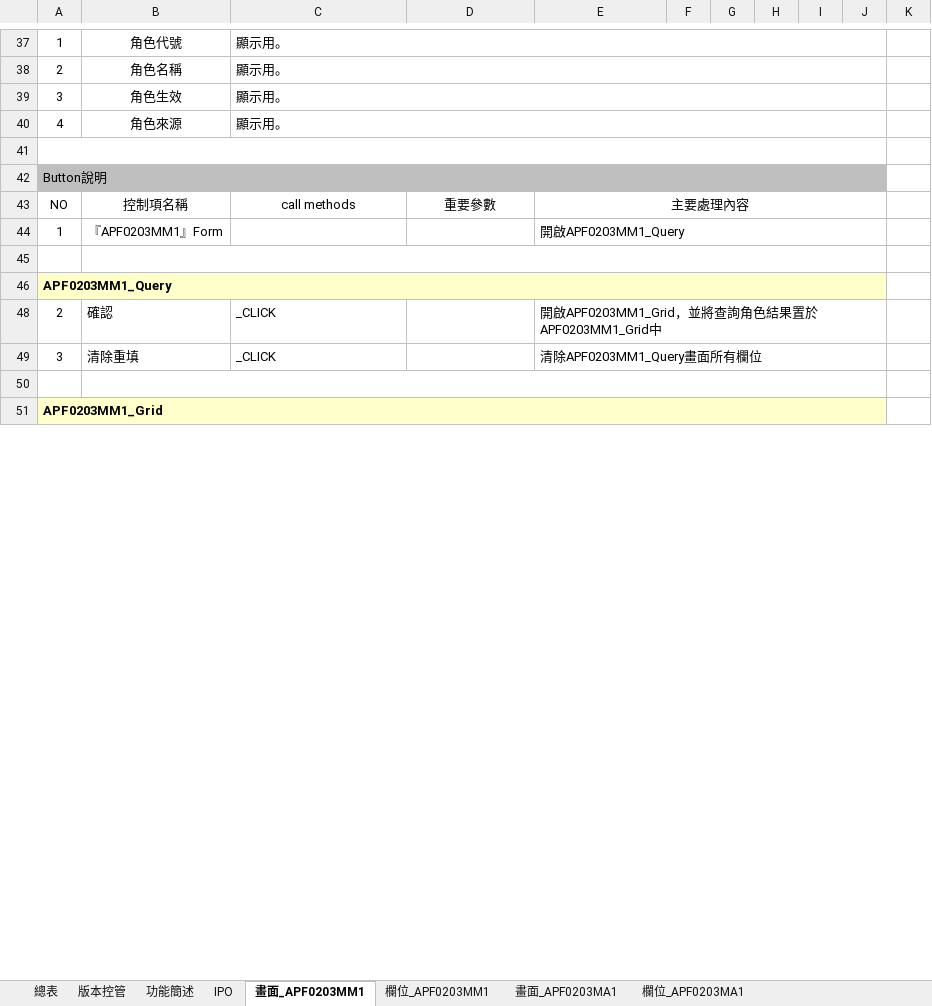
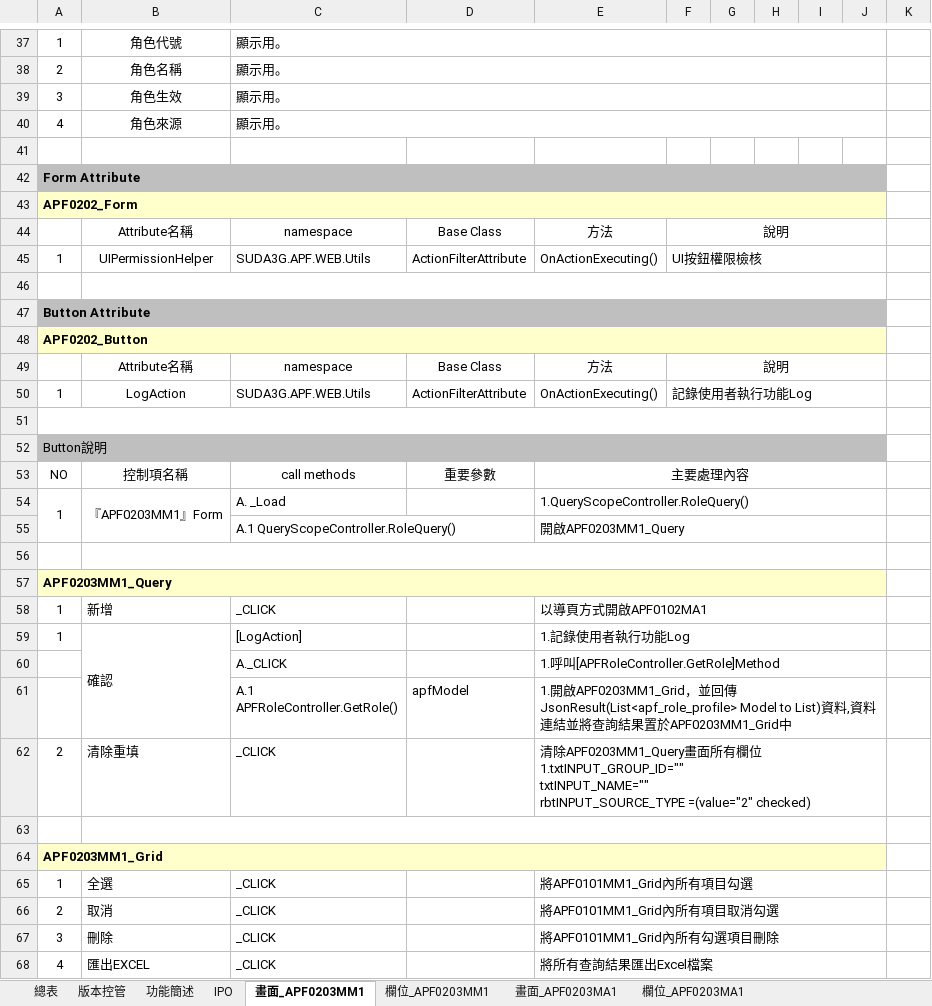
Before and after one commit to OldtreeChen/Suda3g, an Excel workbook: APF/RA006/RA006_APF0203_角色可查詢組織設定.xlsx, sheet 畫面_APF0203MM1, drawn as a sheet; only a part is shown, gaps mark what is left out; values as stored, in another font and other column widths than the file's, no borders; charts and pictures not drawn; removed rows and columns are numbered as before the commit, all else as after; ↵ is a line break in a cell; the diff covers the shown part only; the diff names each change by its address in the sheet, - before the commit and + after, or states it on an @@ line.

Commit message:
SD MERGE

```diff
--- a/APF/RA006/RA006_APF0203_角色可查詢組織設定.xlsx (sheet 畫面_APF0203MM1)
+++ b/APF/RA006/RA006_APF0203_角色可查詢組織設定.xlsx (sheet 畫面_APF0203MM1)
-A41:J41 merged
+row 42: Form Attribute
+row 43: APF0202_Form
+row 44:  | Attribute名稱 | namespace | Base Class | 方法 | 說明
+row 45: 1 | UIPermissionHelper | SUDA3G.APF.WEB.Utils | ActionFilterAttribute | OnActionExecuting() | UI按鈕權限檢核
+row 46: (empty)
+row 47: Button Attribute
+row 48: APF0202_Button
+row 49:  | Attribute名稱 | namespace | Base Class | 方法 | 說明
+row 50: 1 | LogAction | SUDA3G.APF.WEB.Utils | ActionFilterAttribute | OnActionExecuting() | 記錄使用者執行功能Log
+row 51: (empty)
+A54:A55 merged
+B54:B55 merged
-C54: (empty)
+C54: A. _Load
-E54: 開啟APF0203MM1_Query
+E54: 1.QueryScopeController.RoleQuery()
+row 55:  |  | A.1 QueryScopeController.RoleQuery() |  | 開啟APF0203MM1_Query
@@ row 58 unhidden: 1 | 新增 | _CLICK |  | 以導頁方式開啟APF0102MA1 @@
+row 59: 1 | 確認 | [LogAction] |  | 1.記錄使用者執行功能Log
+row 60:  |  | A._CLICK |  | 1.呼叫[APFRoleController.GetRole]Method
+row 61:  |  | A.1 ↵ APFRoleController.GetRole() | apfModel | 1.開啟APF0203MM1_Grid，並回傳JsonResult(List<apf_role_profile> Model to List)資料,資料連結並將查詢結果置於APF0203MM1_Grid中
-B62: 確認
+B62: 清除重填
-E62: 開啟APF0203MM1_Grid，並將查詢角色結果置於APF0203MM1_Grid中
+E62: 清除APF0203MM1_Query畫面所有欄位 ↵ 1.txtINPUT_GROUP_ID="" ↵ txtINPUT_NAME="" ↵ rbtINPUT_SOURCE_TYPE =(value="2" checked)
-row 49: 3 | 清除重填 | _CLICK |  | 清除APF0203MM1_Query畫面所有欄位
@@ row 65 unhidden: 1 | 全選 | _CLICK |  | 將APF0101MM1_Grid內所有項目勾選 @@
@@ row 66 unhidden: 2 | 取消 | _CLICK |  | 將APF0101MM1_Grid內所有項目取消勾選 @@
@@ row 67 unhidden: 3 | 刪除 | _CLICK |  | 將APF0101MM1_Grid內所有勾選項目刪除 @@
@@ row 68 unhidden: 4 | 匯出EXCEL | _CLICK |  | 將所有查詢結果匯出Excel檔案 @@
```
Also changed, not shown: 1 added row, 5 edited cells and merged cells elsewhere in this sheet, sheet 欄位_APF0203MA1, sheet 畫面_APF0203MA1, sheet 功能簡述, hidden cells, charts or pictures, APF/RA006/RA006_APF0401_功能清單資料轉入.xlsx.
